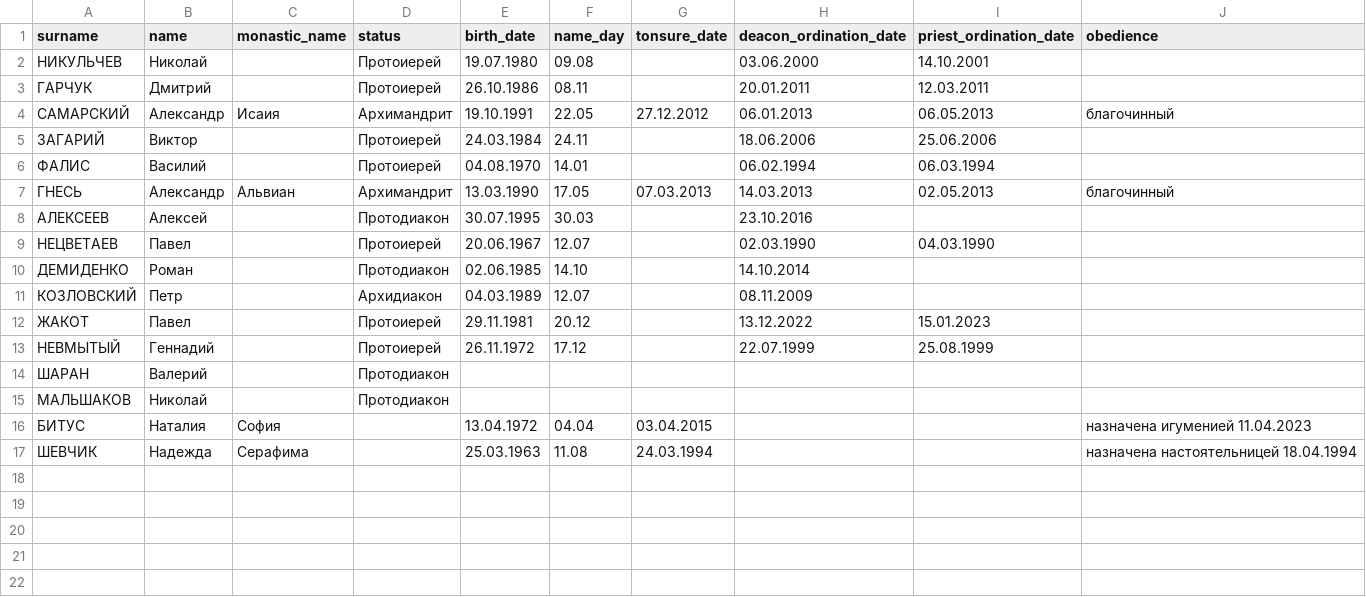
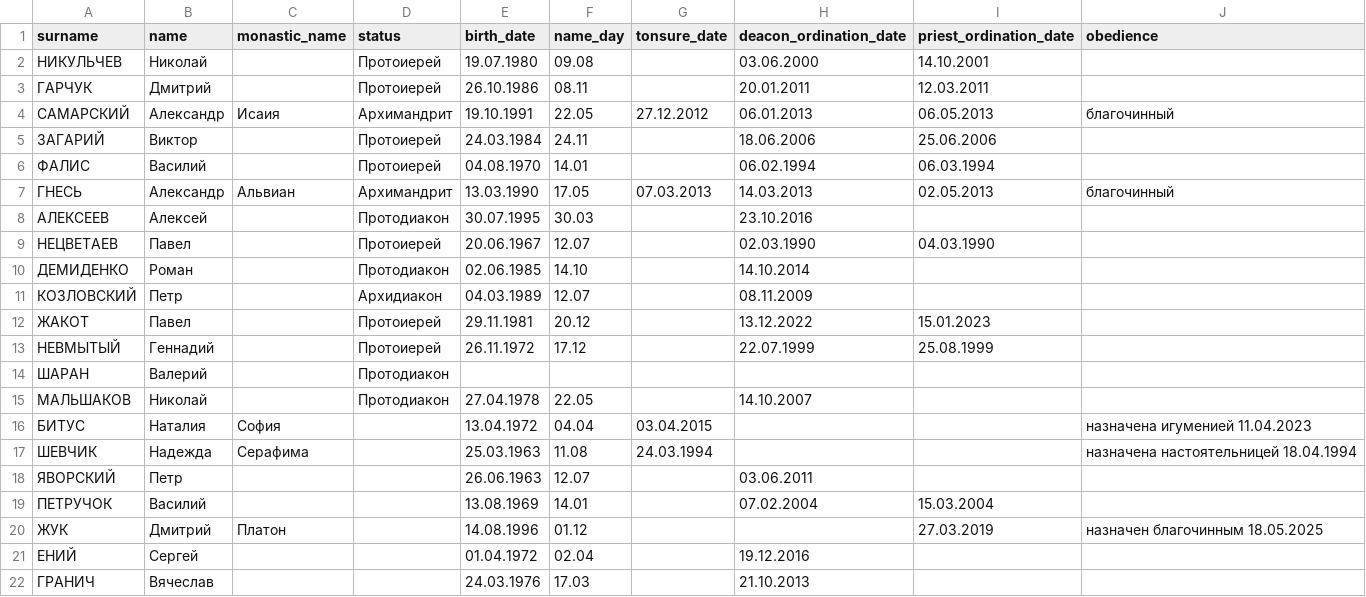
Before and after one commit to POCHOTOVVALENTYN/Cancelary_Odesa_eparhia, a CSV file: data/clergy_dates.csv, drawn as a sheet.

Commit message:
data: даты Яворского, Петручка, архим. Платона (Жук), Ения, Гранича, протод. Мальшакова

```diff
--- a/data/clergy_dates.csv
+++ b/data/clergy_dates.csv
@@ -14,4 +14,9 @@ surname,name,monastic_name,status,birth_date,name_day,tonsure_date,deacon_ordina
 ШАРАН,Валерий,,Протодиакон,,,,,,
-МАЛЬШАКОВ,Николай,,Протодиакон,,,,,,
+МАЛЬШАКОВ,Николай,,Протодиакон,27.04.1978,22.05,,14.10.2007,,
 БИТУС,Наталия,София,,13.04.1972,04.04,03.04.2015,,,назначена игуменией 11.04.2023
 ШЕВЧИК,Надежда,Серафима,,25.03.1963,11.08,24.03.1994,,,назначена настоятельницей 18.04.1994
+ЯВОРСКИЙ,Петр,,,26.06.1963,12.07,,03.06.2011,,
+ПЕТРУЧОК,Василий,,,13.08.1969,14.01,,07.02.2004,15.03.2004,
+ЖУК,Дмитрий,Платон,,14.08.1996,01.12,,,27.03.2019,назначен благочинным 18.05.2025
+ЕНИЙ,Сергей,,,01.04.1972,02.04,,19.12.2016,,
+ГРАНИЧ,Вячеслав,,,24.03.1976,17.03,,21.10.2013,,
```
